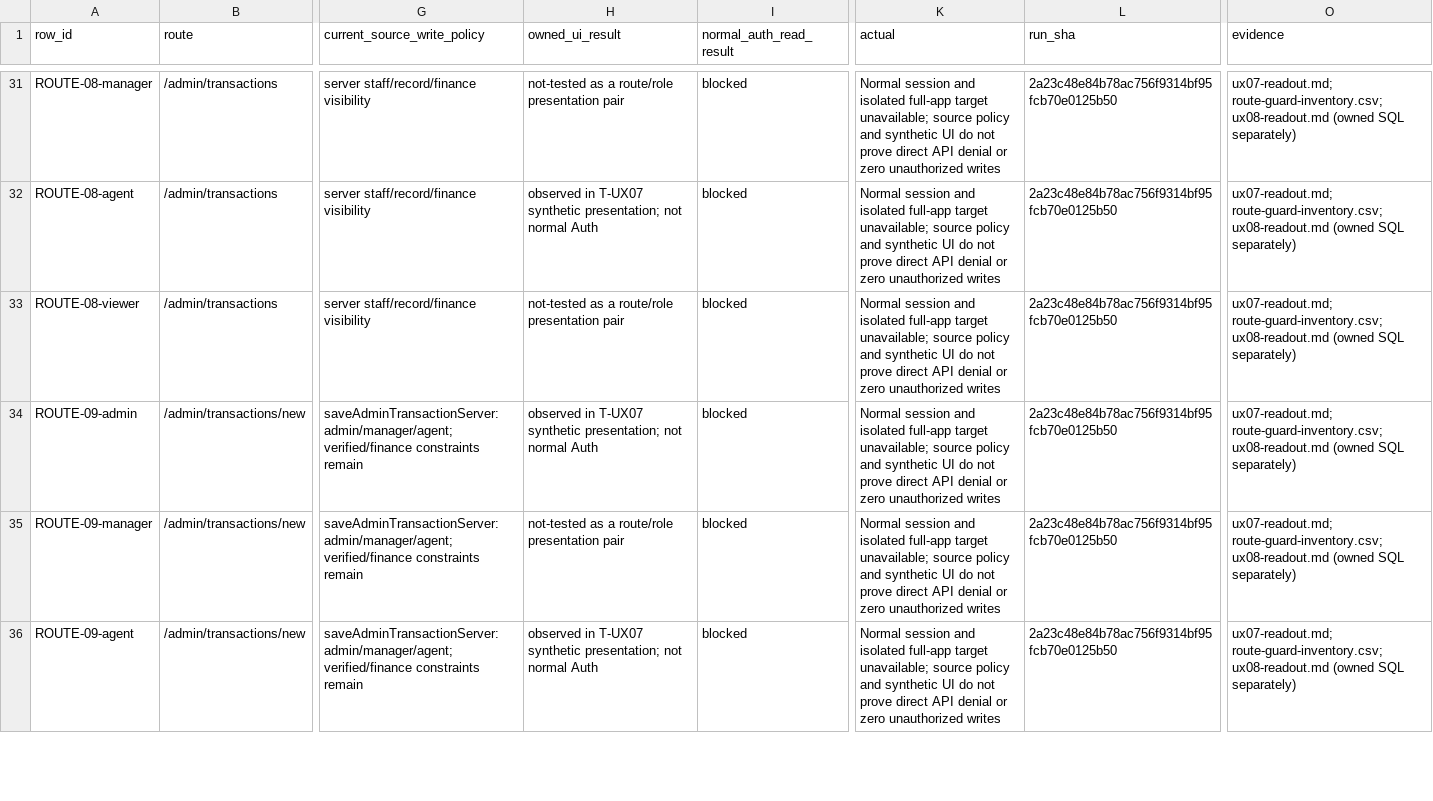
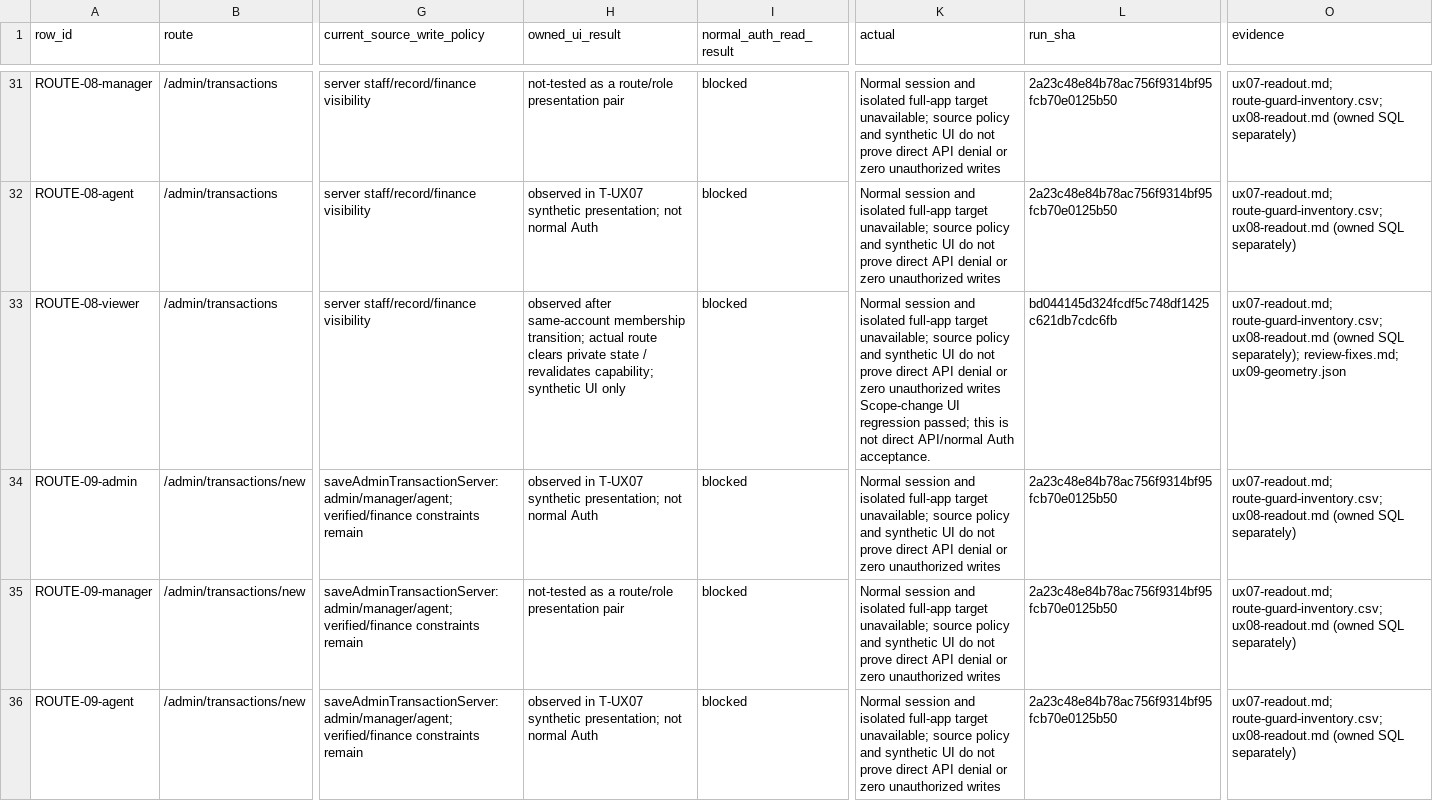
Before and after one commit to YNWAforever/earnestproperty, a CSV file: docs/reports/2026-10-13-admin-ux/role-route-execution.csv, drawn as a sheet; only a part is shown, gaps mark what is left out; the diff covers the shown part only; the diff names each change by its address in the sheet, - before the commit and + after, or states it on an @@ line.

```diff
--- a/docs/reports/2026-10-13-admin-ux/role-route-execution.csv
+++ b/docs/reports/2026-10-13-admin-ux/role-route-execution.csv
-H33 (owned_ui_result): not-tested as a route/role presentation pair
+H33 (owned_ui_result): observed after same-account membership transition; actual route clears private state / revalidates capability; synthetic UI only
-K33 (actual): …unauthorized writes
+K33 (actual): …unauthorized writes Scope-change UI regression passed; this is not direct API/normal Auth acceptance.
-L33 (run_sha): 2a23c48e84b78ac756f9314bf95fcb70e0125b50
+L33 (run_sha): bd044145d324fcdf5c748df1425c621db7cdc6fb
-O33 (evidence): …(owned SQL separately)
+O33 (evidence): …(owned SQL separately); review-fixes.md; ux09-geometry.json
```
Also changed, not shown: 56 edited cells elsewhere in this file, docs/reports/2026-10-13-admin-ux/03_Admin_Agent_UAT.csv, docs/reports/2026-10-13-admin-ux/04_Route_Coverage.csv, 8 other files.
